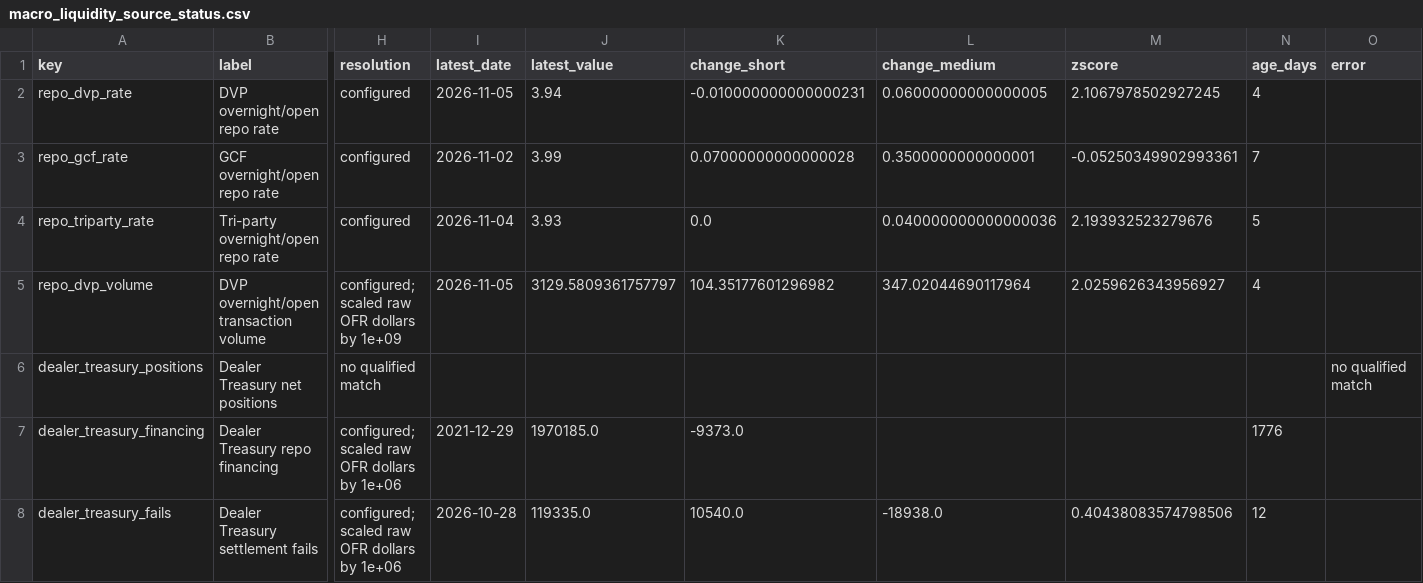
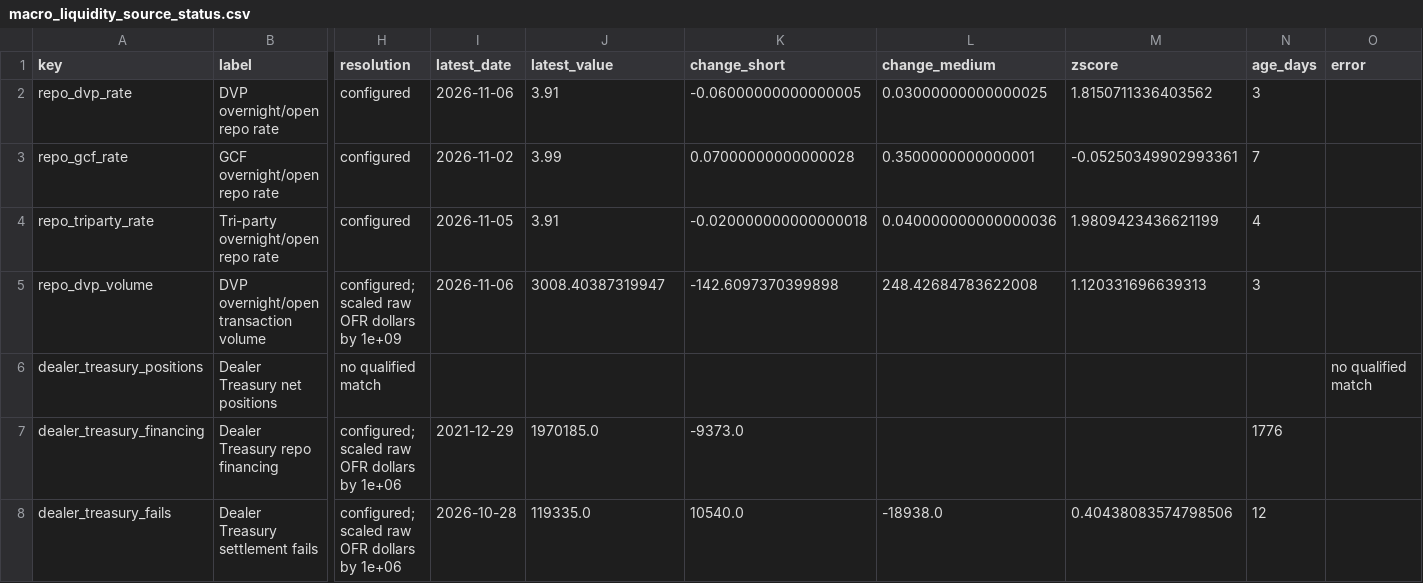
Before and after one commit to sphynxkatt0-arch/cot-report, a CSV file: analysis/model_output/macro_liquidity_source_status.csv, drawn as a sheet; only a part is shown, gaps mark what is left out; the diff names each change by its address in the sheet, - before the commit and + after, or states it on an @@ line.

```diff
--- a/analysis/model_output/macro_liquidity_source_status.csv
+++ b/analysis/model_output/macro_liquidity_source_status.csv
-I2 (latest_date): 2026-11-05
+I2 (latest_date): 2026-11-06
-J2 (latest_value): 3.94
+J2 (latest_value): 3.91
-K2 (change_short): -0.010000000000000231
+K2 (change_short): -0.06000000000000005
-L2 (change_medium): 0.06000000000000005
+L2 (change_medium): 0.03000000000000025
-M2 (zscore): 2.1067978502927245
+M2 (zscore): 1.8150711336403562
-N2 (age_days): 4
+N2 (age_days): 3
-I4 (latest_date): 2026-11-04
+I4 (latest_date): 2026-11-05
-J4 (latest_value): 3.93
+J4 (latest_value): 3.91
-K4 (change_short): 0.0
+K4 (change_short): -0.020000000000000018
-M4 (zscore): 2.193932523279676
+M4 (zscore): 1.9809423436621199
-N4 (age_days): 5
+N4 (age_days): 4
-I5 (latest_date): 2026-11-05
+I5 (latest_date): 2026-11-06
-J5 (latest_value): 3129.5809361757797
+J5 (latest_value): 3008.40387319947
-K5 (change_short): 104.35177601296982
+K5 (change_short): -142.6097370399898
-L5 (change_medium): 347.02044690117964
+L5 (change_medium): 248.42684783622008
-M5 (zscore): 2.0259626343956927
+M5 (zscore): 1.120331696639313
-N5 (age_days): 4
+N5 (age_days): 3
```
Also changed, not shown: 14 other files.
